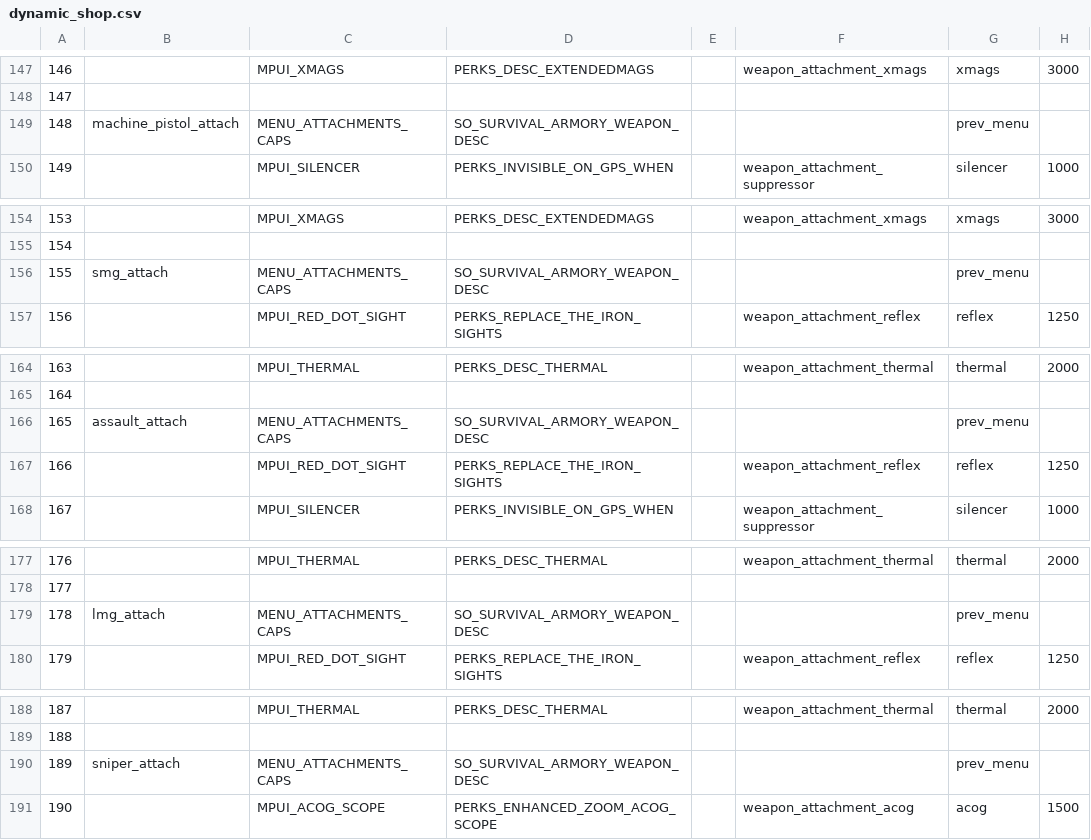
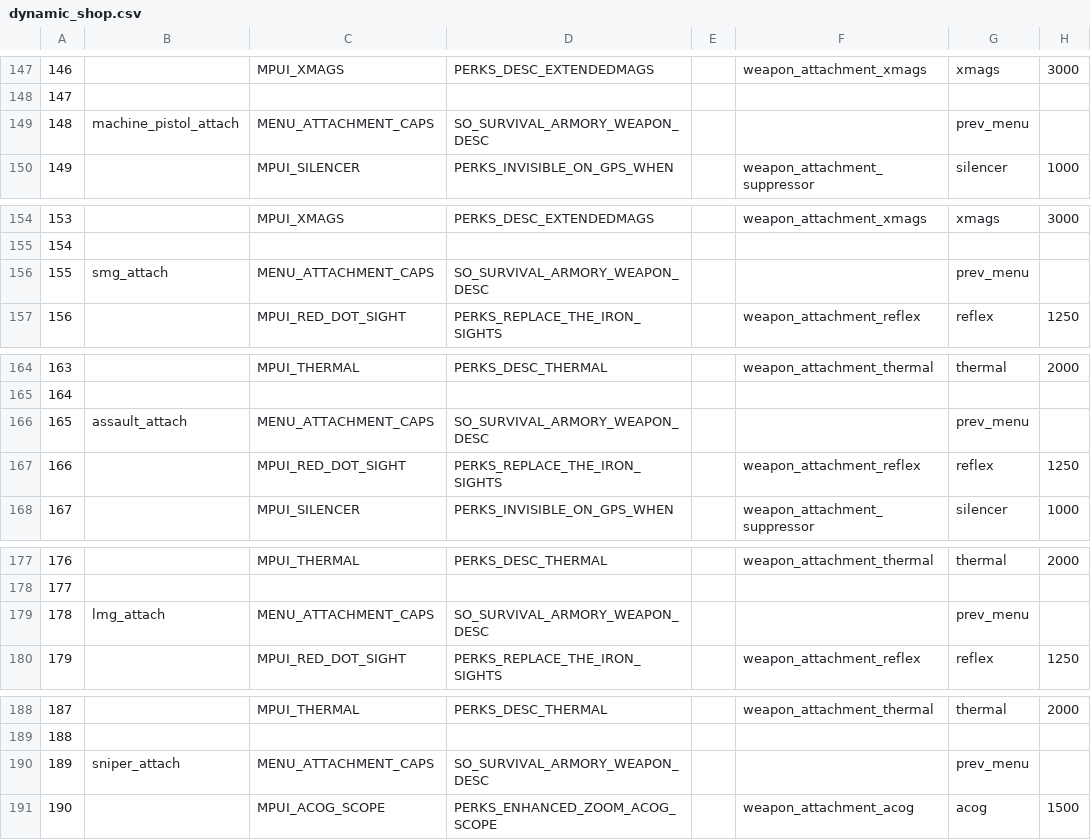
Before and after one commit to LastDemon99/IW5-Survival-Reimagined, a CSV file: zonetool/plutonium_patch_mp/mp/dynamic_shop.csv, drawn as a sheet; only a part is shown, gaps mark what is left out; the diff covers the shown part only.

```diff
--- a/zonetool/plutonium_patch_mp/mp/dynamic_shop.csv
+++ b/zonetool/plutonium_patch_mp/mp/dynamic_shop.csv
@@ -148,3 +148,3 @@
 147,,,,,,,
-148,machine_pistol_attach,MENU_ATTACHMENTS_CAPS,SO_SURVIVAL_ARMORY_WEAPON_DESC,,,prev_menu,
+148,machine_pistol_attach,MENU_ATTACHMENT_CAPS,SO_SURVIVAL_ARMORY_WEAPON_DESC,,,prev_menu,
 149,,MPUI_SILENCER,PERKS_INVISIBLE_ON_GPS_WHEN,,weapon_attachment_suppressor,silencer,1000
@@ -155,3 +155,3 @@
 154,,,,,,,
-155,smg_attach,MENU_ATTACHMENTS_CAPS,SO_SURVIVAL_ARMORY_WEAPON_DESC,,,prev_menu,
+155,smg_attach,MENU_ATTACHMENT_CAPS,SO_SURVIVAL_ARMORY_WEAPON_DESC,,,prev_menu,
 156,,MPUI_RED_DOT_SIGHT,PERKS_REPLACE_THE_IRON_SIGHTS,,weapon_attachment_reflex,reflex,1250
@@ -165,3 +165,3 @@
 164,,,,,,,
-165,assault_attach,MENU_ATTACHMENTS_CAPS,SO_SURVIVAL_ARMORY_WEAPON_DESC,,,prev_menu,
+165,assault_attach,MENU_ATTACHMENT_CAPS,SO_SURVIVAL_ARMORY_WEAPON_DESC,,,prev_menu,
 166,,MPUI_RED_DOT_SIGHT,PERKS_REPLACE_THE_IRON_SIGHTS,,weapon_attachment_reflex,reflex,1250
@@ -178,3 +178,3 @@
 177,,,,,,,
-178,lmg_attach,MENU_ATTACHMENTS_CAPS,SO_SURVIVAL_ARMORY_WEAPON_DESC,,,prev_menu,
+178,lmg_attach,MENU_ATTACHMENT_CAPS,SO_SURVIVAL_ARMORY_WEAPON_DESC,,,prev_menu,
 179,,MPUI_RED_DOT_SIGHT,PERKS_REPLACE_THE_IRON_SIGHTS,,weapon_attachment_reflex,reflex,1250
@@ -189,3 +189,3 @@
 188,,,,,,,
-189,sniper_attach,MENU_ATTACHMENTS_CAPS,SO_SURVIVAL_ARMORY_WEAPON_DESC,,,prev_menu,
+189,sniper_attach,MENU_ATTACHMENT_CAPS,SO_SURVIVAL_ARMORY_WEAPON_DESC,,,prev_menu,
 190,,MPUI_ACOG_SCOPE,PERKS_ENHANCED_ZOOM_ACOG_SCOPE,,weapon_attachment_acog,acog,1500
```
Also changed, not shown: 18 edited cells elsewhere in this file, zone_source/plutonium_patch_mp.csv, 11 other files.
